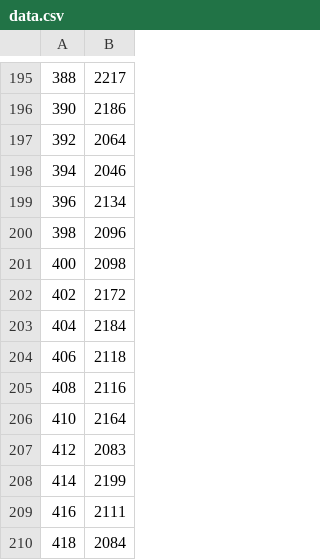
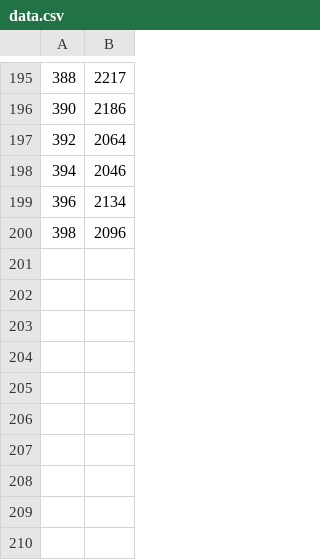
Before and after one commit to Pavel7004/StarAngularDiameter, a CSV file: data.csv, drawn as a sheet; only a part is shown, gaps mark what is left out.

Commit message:
Trunc data sample even more

```diff
--- a/data.csv
+++ b/data.csv
@@ -200,11 +200 @@
 398,2096
-400,2098
-402,2172
-404,2184
-406,2118
-408,2116
-410,2164
-412,2083
-414,2199
-416,2111
-418,2084
```
